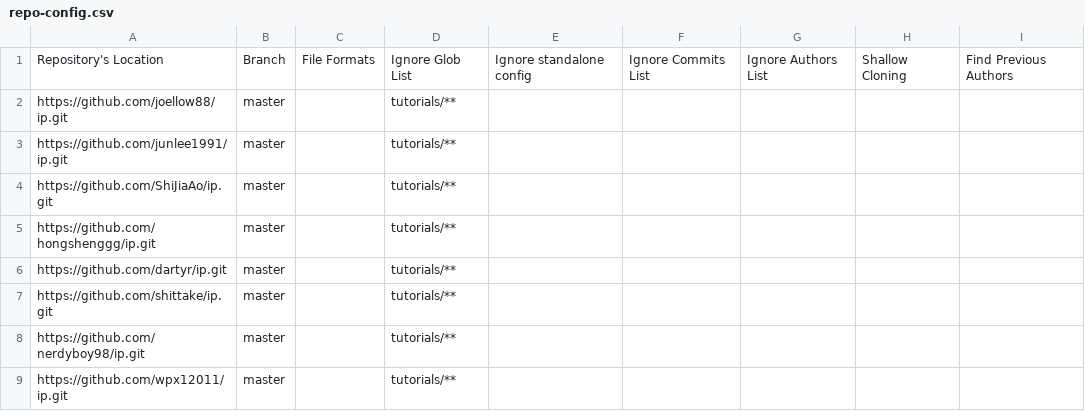
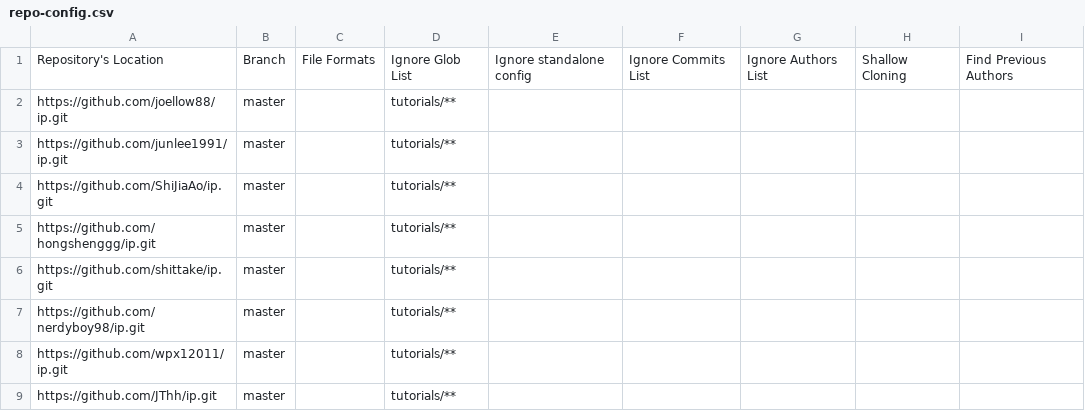
Before and after one commit to nus-cs2103-AY2223S2/ip-dashboard, a CSV file: configs/repo-config.csv, drawn as a sheet; only a part is shown; the shorter side is filled out with more unchanged rows; the diff names each change by its address in the sheet, - before the commit and + after, or states it on an @@ line.

Commit message:
Update configs

```diff
--- a/configs/repo-config.csv
+++ b/configs/repo-config.csv
-row 6: https://github.com/dartyr/ip.git | master |  | tutorials/**
```
Also changed, not shown: configs/author-config.csv.
